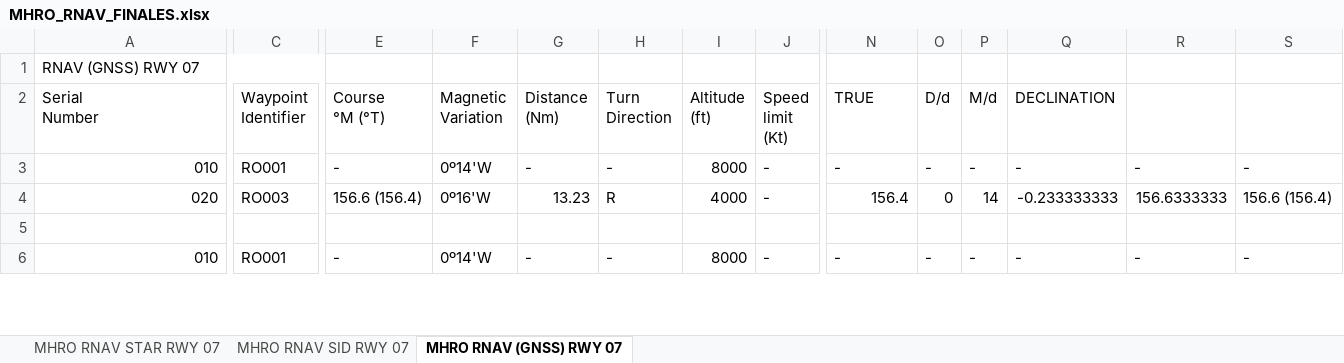
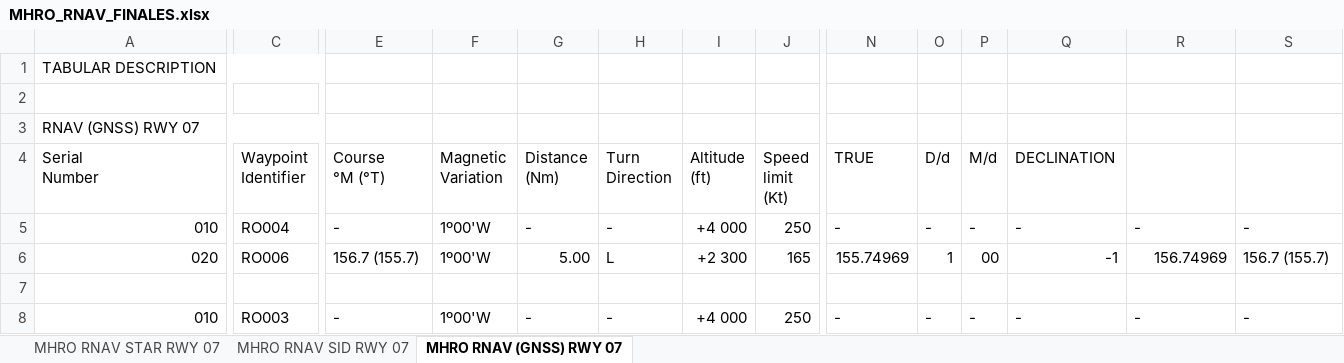
Before and after one commit to antoniolocandro/MXD_AIP_HONDURAS, an Excel workbook: 03_AD/MHRO/MHRO_RNAV_FINALES.xlsx, sheet MHRO RNAV (GNSS) RWY 07, drawn as a sheet; only a part is shown, gaps mark what is left out; values as stored, in another font and other column widths than the file's, no cell formats; addresses are those after the commit; rows hold the shown columns only; the diff covers the shown part only; the diff names each change by its address in the sheet, - before the commit and + after, or states it on an @@ line.

```diff
--- a/03_AD/MHRO/MHRO_RNAV_FINALES.xlsx (sheet MHRO RNAV (GNSS) RWY 07)
+++ b/03_AD/MHRO/MHRO_RNAV_FINALES.xlsx (sheet MHRO RNAV (GNSS) RWY 07)
+row 1: TABULAR DESCRIPTION
+row 2: (empty)
-C5 (Waypoint Identifier): RO001
+C5 (Waypoint Identifier): RO004
-F5 (Magnetic Variation): 0º14'W
+F5 (Magnetic Variation): 1º00'W
-I5 (Altitude (ft)): 8000
+I5 (Altitude (ft)): +4 000
-J5 (Speed limit (Kt)): -
+J5 (Speed limit (Kt)): 250
-C6 (Waypoint Identifier): RO003
+C6 (Waypoint Identifier): RO006
-E6 (Course °M (°T)): 156.6 (156.4)
+E6 (Course °M (°T)): 156.7 (155.7)
-F6 (Magnetic Variation): 0º16'W
+F6 (Magnetic Variation): 1º00'W
-G6 (Distance (Nm)): 13.23
+G6 (Distance (Nm)): 5.00
-H6 (Turn Direction): R
+H6 (Turn Direction): L
-I6 (Altitude (ft)): 4000
+I6 (Altitude (ft)): +2 300
-J6 (Speed limit (Kt)): -
+J6 (Speed limit (Kt)): 165
-N6 (TRUE): 156.4
+N6 (TRUE): 155.74969
-O6 (D/d): 0
+O6 (D/d): 1
-P6 (M/d): 14
+P6 (M/d): 00
-Q6 (DECLINATION): -0.233333333
+Q6 (DECLINATION): -1
-R6: 156.6333333
+R6: 156.74969
-S6: 156.6 (156.4)
+S6: 156.7 (155.7)
-C8 (Waypoint Identifier): RO001
+C8 (Waypoint Identifier): RO003
-F8 (Magnetic Variation): 0º14'W
+F8 (Magnetic Variation): 1º00'W
-I8 (Altitude (ft)): 8000
+I8 (Altitude (ft)): +4 000
-J8 (Speed limit (Kt)): -
+J8 (Speed limit (Kt)): 250
```
Also changed, not shown: 11 added rows, 1 removed row and 81 edited cells elsewhere in this sheet, cell formats, 3 other files.
